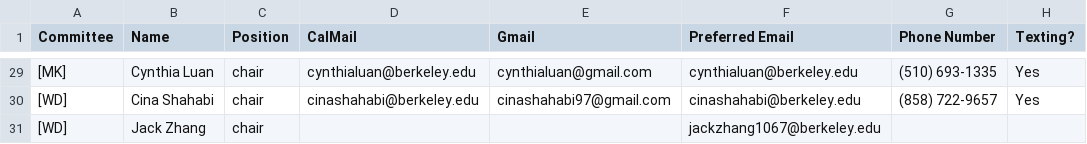
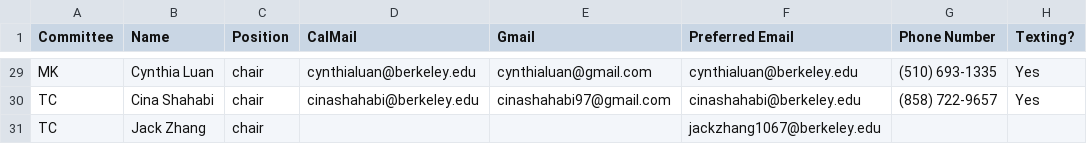
Before and after one commit to davidbliu/pbl-portal, a CSV file: sp17_officers.csv, drawn as a sheet; only a part is shown, gaps mark what is left out; the diff covers the shown part only; the diff names each change by its address in the sheet, - before the commit and + after, or states it on an @@ line.

```diff
--- a/sp17_officers.csv
+++ b/sp17_officers.csv
-A29 (Committee): [MK]
+A29 (Committee): MK
-A30:A31 (Committee): [WD]
+A30:A31 (Committee): TC
```
Also changed, not shown: 28 edited cells elsewhere in this file, 1 other file.
